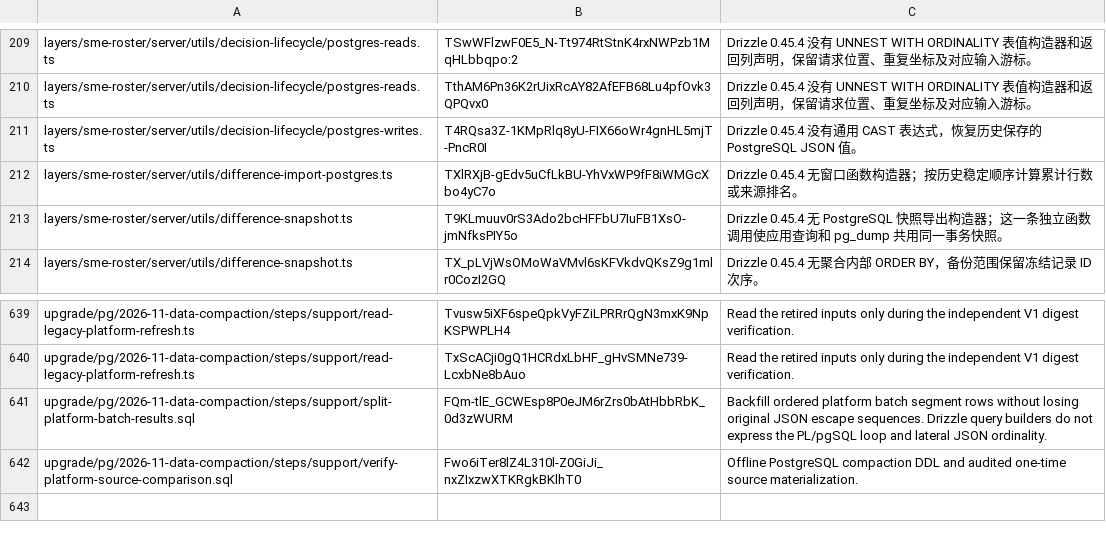
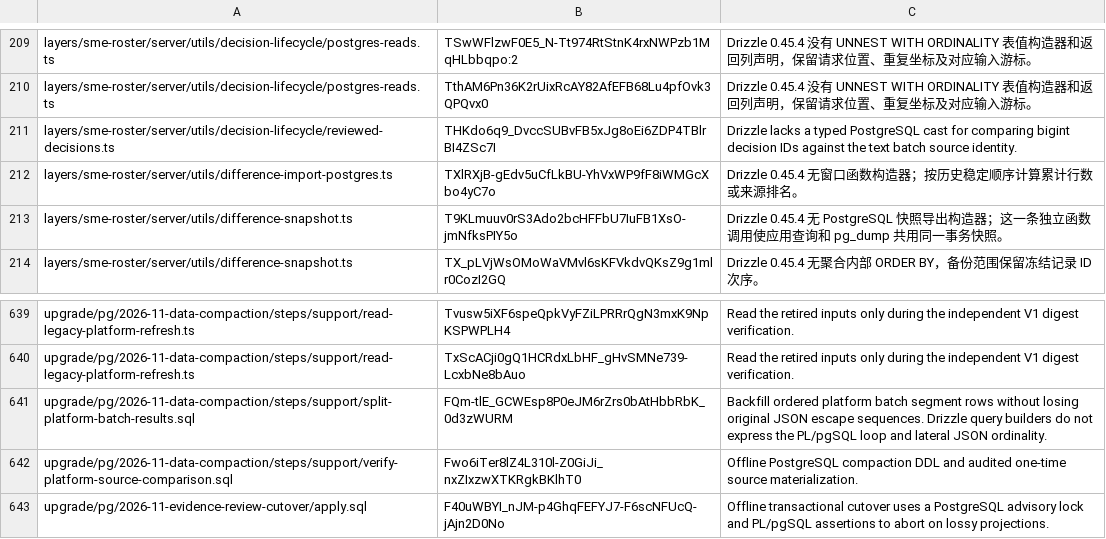
Before and after one commit to MangMax/ningbo-specialized-sme-platform, a TSV file: scripts/sql-guard-baseline.tsv, drawn as a sheet; only a part is shown, gaps mark what is left out.

Commit message:
Decouple retired evidence review receipts from roster runtime

```diff
--- a/scripts/sql-guard-baseline.tsv
+++ b/scripts/sql-guard-baseline.tsv
@@ -210,3 +210,3 @@ layers/sme-roster/server/utils/decision-lifecycle/postgres-reads.ts	TSwWFlzwF0E5
 layers/sme-roster/server/utils/decision-lifecycle/postgres-reads.ts	TthAM6Pn36K2rUixRcAY82AfEFB68Lu4pfOvk3QPQvx0	Drizzle 0.45.4 没有 UNNEST WITH ORDINALITY 表值构造器和返回列声明，保留请求位置、重复坐标及对应输入游标。
-layers/sme-roster/server/utils/decision-lifecycle/postgres-writes.ts	T4RQsa3Z-1KMpRlq8yU-FIX66oWr4gnHL5mjT-PncR0I	Drizzle 0.45.4 没有通用 CAST 表达式，恢复历史保存的 PostgreSQL JSON 值。
+layers/sme-roster/server/utils/decision-lifecycle/reviewed-decisions.ts	THKdo6q9_DvccSUBvFB5xJg8oEi6ZDP4TBlrBI4ZSc7I	Drizzle lacks a typed PostgreSQL cast for comparing bigint decision IDs against the text batch source identity.
 layers/sme-roster/server/utils/difference-import-postgres.ts	TXlRXjB-gEdv5uCfLkBU-YhVxWP9fF8iWMGcXbo4yC7o	Drizzle 0.45.4 无窗口函数构造器；按历史稳定顺序计算累计行数或来源排名。
@@ -642 +642,2 @@ upgrade/pg/2026-11-data-compaction/steps/support/split-platform-batch-results.sq
 upgrade/pg/2026-11-data-compaction/steps/support/verify-platform-source-comparison.sql	Fwo6iTer8lZ4L310l-Z0GiJi_nxZIxzwXTKRgkBKlhT0	Offline PostgreSQL compaction DDL and audited one-time source materialization.
+upgrade/pg/2026-11-evidence-review-cutover/apply.sql	F40uWBYI_nJM-p4GhqFEFYJ7-F6scNFUcQ-jAjn2D0No	Offline transactional cutover uses a PostgreSQL advisory lock and PL/pgSQL assertions to abort on lossy projections.
```
Also changed, not shown: 11 other files.
